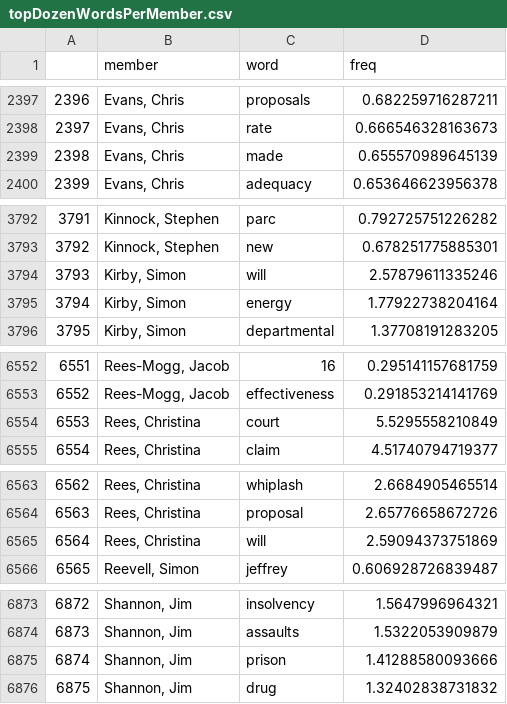
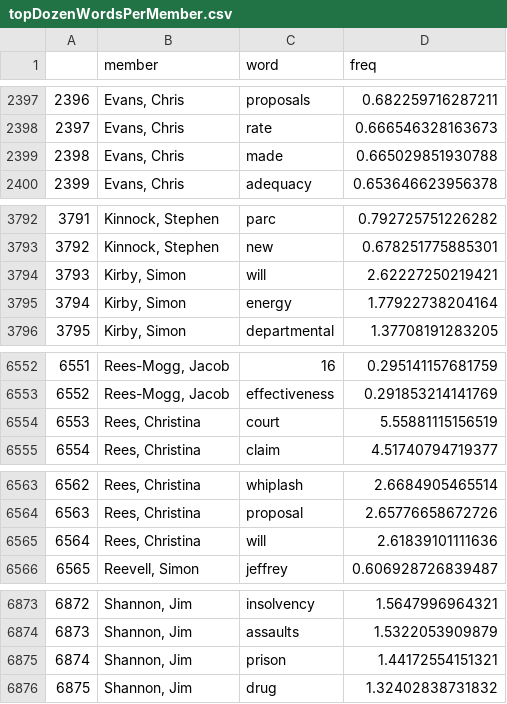
Before and after one commit to moj-analytical-services/pq-tool, a CSV file: Data/topDozenWordsPerMember.csv, drawn as a sheet; only a part is shown, gaps mark what is left out; the diff covers the shown part only.

```diff
--- a/Data/topDozenWordsPerMember.csv
+++ b/Data/topDozenWordsPerMember.csv
@@ -2398,3 +2398,3 @@
 "2397","Evans, Chris","rate",0.666546328163673
-"2398","Evans, Chris","made",0.655570989645139
+"2398","Evans, Chris","made",0.665029851930788
 "2399","Evans, Chris","adequacy",0.653646623956378
@@ -3793,3 +3793,3 @@
 "3792","Kinnock, Stephen","new",0.678251775885301
-"3793","Kirby, Simon","will",2.57879611335246
+"3793","Kirby, Simon","will",2.62227250219421
 "3794","Kirby, Simon","energy",1.77922738204164
@@ -6553,3 +6553,3 @@
 "6552","Rees-Mogg, Jacob","effectiveness",0.291853214141769
-"6553","Rees, Christina","court",5.5295558210849
+"6553","Rees, Christina","court",5.55881115156519
 "6554","Rees, Christina","claim",4.51740794719377
@@ -6564,3 +6564,3 @@
 "6563","Rees, Christina","proposal",2.65776658672726
-"6564","Rees, Christina","will",2.59094373751869
+"6564","Rees, Christina","will",2.61839101111636
 "6565","Reevell, Simon","jeffrey",0.606928726839487
@@ -6874,3 +6874,3 @@
 "6873","Shannon, Jim","assaults",1.5322053909879
-"6874","Shannon, Jim","prison",1.41288580093666
+"6874","Shannon, Jim","prison",1.44172554151321
 "6875","Shannon, Jim","drug",1.32402838731832
```
Also changed, not shown: 24 edited cells elsewhere in this file, Data/topDozenWordsPerTopic.csv, 1 other file.
